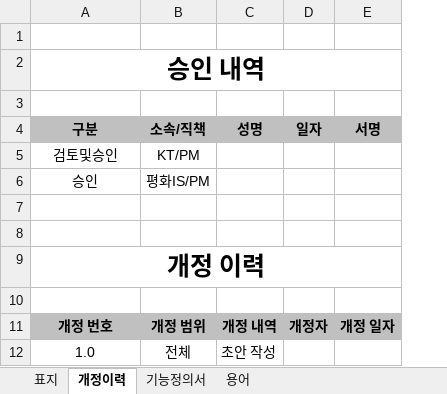
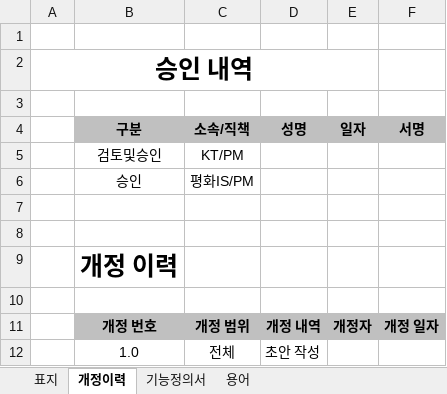
Before and after one commit to Listera0/TransCompiler_for_beginner, an Excel workbook: [2] Design/3조_기능정의서.xlsx, sheet 개정이력, drawn as a sheet; values as stored, in another font and other column widths than the file's, no borders; removed rows and columns are numbered as before the commit, all else as after; the diff names each change by its address in the sheet, - before the commit and + after, or states it on an @@ line.

```diff
--- a/[2] Design/3조_기능정의서.xlsx (sheet 개정이력)
+++ b/[2] Design/3조_기능정의서.xlsx (sheet 개정이력)
+column A, row 2: 승인 내역
-B2 (구분): 승인 내역
+B2 (구분): (empty)
-A2:E2 merged
-A9:E9 merged
```
Also changed, not shown: sheet 기능정의서, sheet 용어, [2] Design/3조_데이터베이스_설계서.xlsx, [2] Design/3조_변환규칙.xlsx, 8 other files.
